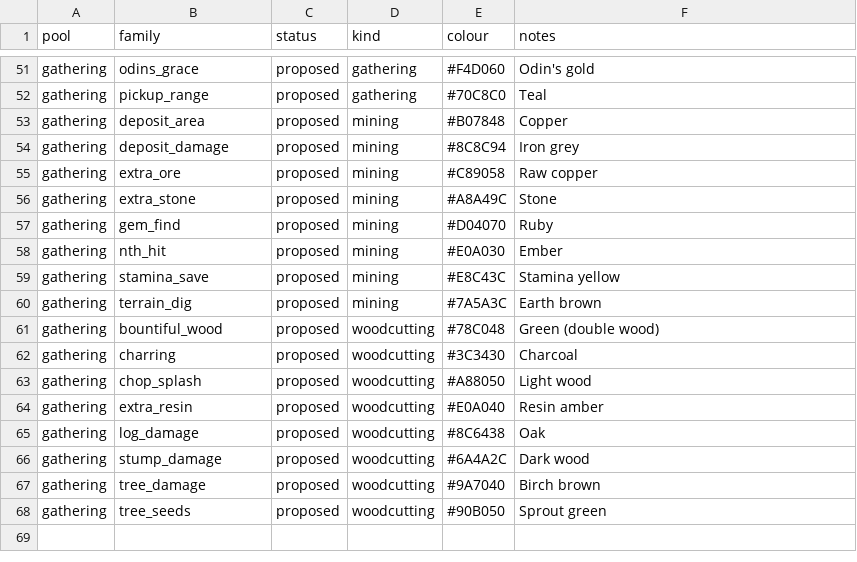
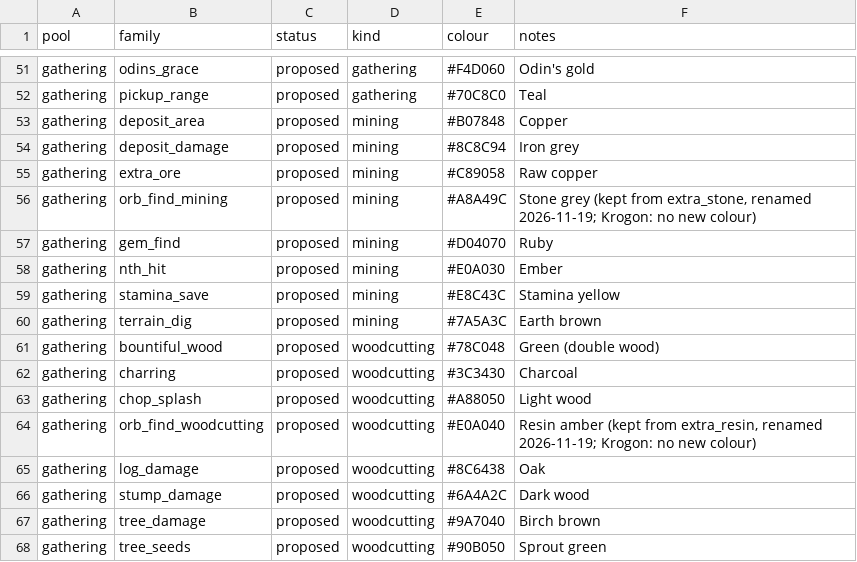
Before and after one commit to krogon-games/JotunnModStub, a CSV file: Corruption/Data/splinter_looks.csv, drawn as a sheet; only a part is shown, gaps mark what is left out.

```diff
--- a/Corruption/Data/splinter_looks.csv
+++ b/Corruption/Data/splinter_looks.csv
@@ -55,3 +55,3 @@ gathering,deposit_damage,proposed,mining,#8C8C94,"Iron grey"
 gathering,extra_ore,proposed,mining,#C89058,"Raw copper"
-gathering,extra_stone,proposed,mining,#A8A49C,"Stone"
+gathering,orb_find_mining,proposed,mining,#A8A49C,"Stone grey (kept from extra_stone, renamed 2026-11-19; Krogon: no new colour)"
 gathering,gem_find,proposed,mining,#D04070,"Ruby"
@@ -63,3 +63,3 @@ gathering,charring,proposed,woodcutting,#3C3430,"Charcoal"
 gathering,chop_splash,proposed,woodcutting,#A88050,"Light wood"
-gathering,extra_resin,proposed,woodcutting,#E0A040,"Resin amber"
+gathering,orb_find_woodcutting,proposed,woodcutting,#E0A040,"Resin amber (kept from extra_resin, renamed 2026-11-19; Krogon: no new colour)"
 gathering,log_damage,proposed,woodcutting,#8C6438,"Oak"
```
Also changed, not shown: Corruption/Data/affixes.csv, 20 other files.
